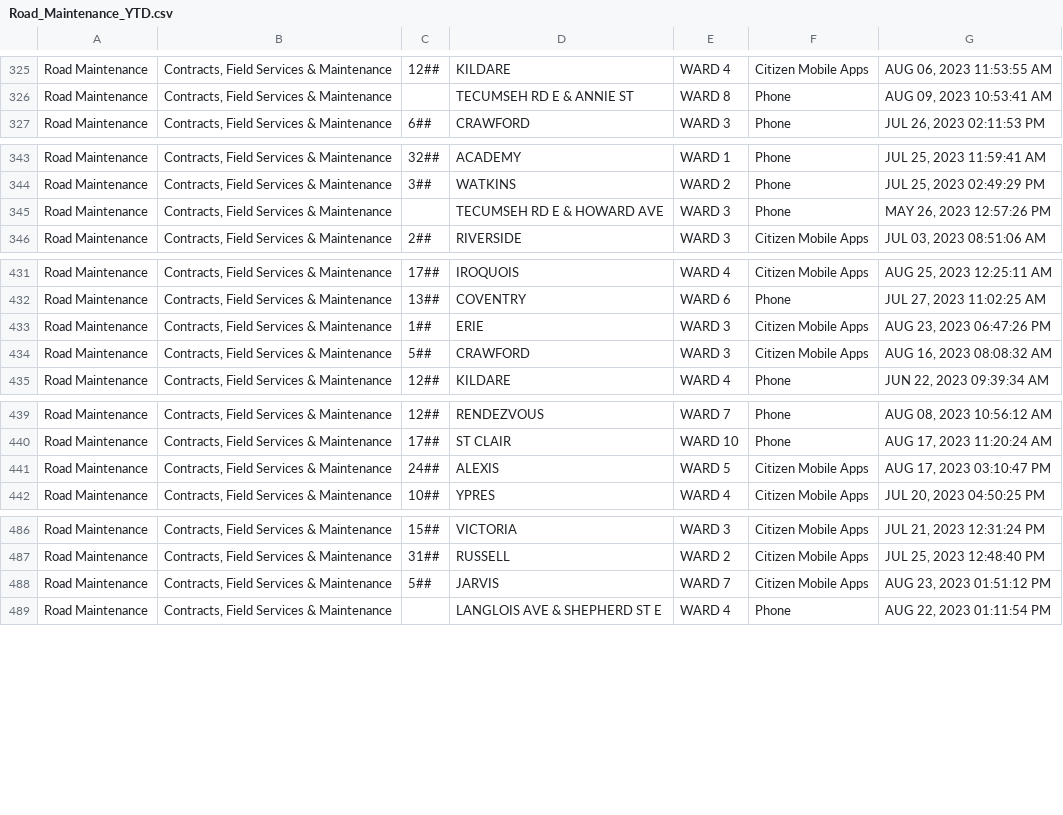
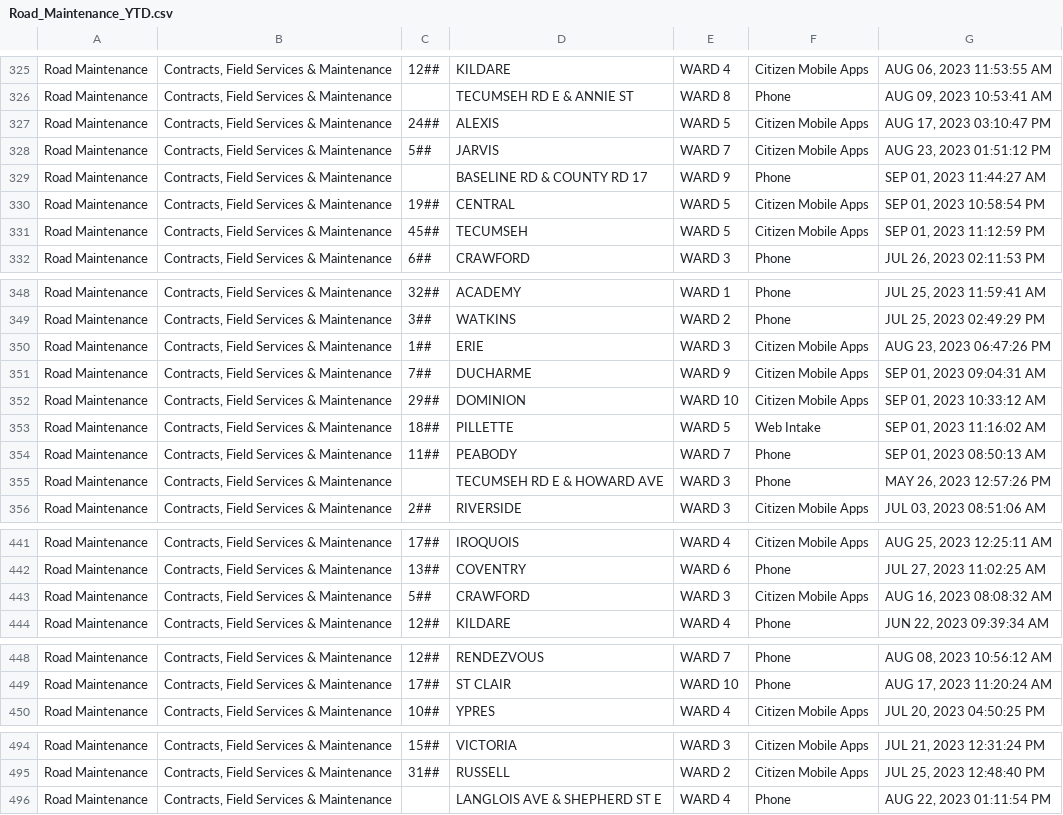
Before and after one commit to dntiontk/windsor-opendata, a CSV file: raw/roads-and-sidewalks/Road_Maintenance_YTD.csv, drawn as a sheet; only a part is shown, gaps mark what is left out.

```diff
--- a/raw/roads-and-sidewalks/Road_Maintenance_YTD.csv
+++ b/raw/roads-and-sidewalks/Road_Maintenance_YTD.csv
@@ -326,2 +326,7 @@
 "Road Maintenance","Contracts, Field Services & Maintenance"," ","TECUMSEH RD E & ANNIE ST","WARD 8","Phone","AUG 09, 2023 10:53:41 AM"
+"Road Maintenance","Contracts, Field Services & Maintenance","24##","ALEXIS","WARD 5","Citizen Mobile Apps","AUG 17, 2023 03:10:47 PM"
+"Road Maintenance","Contracts, Field Services & Maintenance","5##","JARVIS","WARD 7","Citizen Mobile Apps","AUG 23, 2023 01:51:12 PM"
+"Road Maintenance","Contracts, Field Services & Maintenance"," ","BASELINE RD & COUNTY RD 17","WARD 9","Phone","SEP 01, 2023 11:44:27 AM"
+"Road Maintenance","Contracts, Field Services & Maintenance","19##","CENTRAL","WARD 5","Citizen Mobile Apps","SEP 01, 2023 10:58:54 PM"
+"Road Maintenance","Contracts, Field Services & Maintenance","45##","TECUMSEH","WARD 5","Citizen Mobile Apps","SEP 01, 2023 11:12:59 PM"
 "Road Maintenance","Contracts, Field Services & Maintenance","6##","CRAWFORD","WARD 3","Phone","JUL 26, 2023 02:11:53 PM"
@@ -344,2 +349,7 @@
 "Road Maintenance","Contracts, Field Services & Maintenance","3##","WATKINS","WARD 2","Phone","JUL 25, 2023 02:49:29 PM"
+"Road Maintenance","Contracts, Field Services & Maintenance","1##","ERIE","WARD 3","Citizen Mobile Apps","AUG 23, 2023 06:47:26 PM"
+"Road Maintenance","Contracts, Field Services & Maintenance","7##","DUCHARME","WARD 9","Citizen Mobile Apps","SEP 01, 2023 09:04:31 AM"
+"Road Maintenance","Contracts, Field Services & Maintenance","29##","DOMINION","WARD 10","Citizen Mobile Apps","SEP 01, 2023 10:33:12 AM"
+"Road Maintenance","Contracts, Field Services & Maintenance","18##","PILLETTE","WARD 5","Web Intake","SEP 01, 2023 11:16:02 AM"
+"Road Maintenance","Contracts, Field Services & Maintenance","11##","PEABODY","WARD 7","Phone","SEP 01, 2023 08:50:13 AM"
 "Road Maintenance","Contracts, Field Services & Maintenance"," ","TECUMSEH RD E & HOWARD AVE","WARD 3","Phone","MAY 26, 2023 12:57:26 PM"
@@ -432,3 +442,2 @@
 "Road Maintenance","Contracts, Field Services & Maintenance","13##","COVENTRY","WARD 6","Phone","JUL 27, 2023 11:02:25 AM"
-"Road Maintenance","Contracts, Field Services & Maintenance","1##","ERIE","WARD 3","Citizen Mobile Apps","AUG 23, 2023 06:47:26 PM"
 "Road Maintenance","Contracts, Field Services & Maintenance","5##","CRAWFORD","WARD 3","Citizen Mobile Apps","AUG 16, 2023 08:08:32 AM"
@@ -440,3 +449,2 @@
 "Road Maintenance","Contracts, Field Services & Maintenance","17##","ST CLAIR","WARD 10","Phone","AUG 17, 2023 11:20:24 AM"
-"Road Maintenance","Contracts, Field Services & Maintenance","24##","ALEXIS","WARD 5","Citizen Mobile Apps","AUG 17, 2023 03:10:47 PM"
 "Road Maintenance","Contracts, Field Services & Maintenance","10##","YPRES","WARD 4","Citizen Mobile Apps","JUL 20, 2023 04:50:25 PM"
@@ -487,3 +495,2 @@
 "Road Maintenance","Contracts, Field Services & Maintenance","31##","RUSSELL","WARD 2","Citizen Mobile Apps","JUL 25, 2023 12:48:40 PM"
-"Road Maintenance","Contracts, Field Services & Maintenance","5##","JARVIS","WARD 7","Citizen Mobile Apps","AUG 23, 2023 01:51:12 PM"
 "Road Maintenance","Contracts, Field Services & Maintenance"," ","LANGLOIS AVE & SHEPHERD ST E","WARD 4","Phone","AUG 22, 2023 01:11:54 PM"
```
Also changed, not shown: raw/garbage/Garbage_Not_Collected_YTD.csv, raw/parks-and-trails/Parks_Maintenance_YTD.csv, 10 other files.
